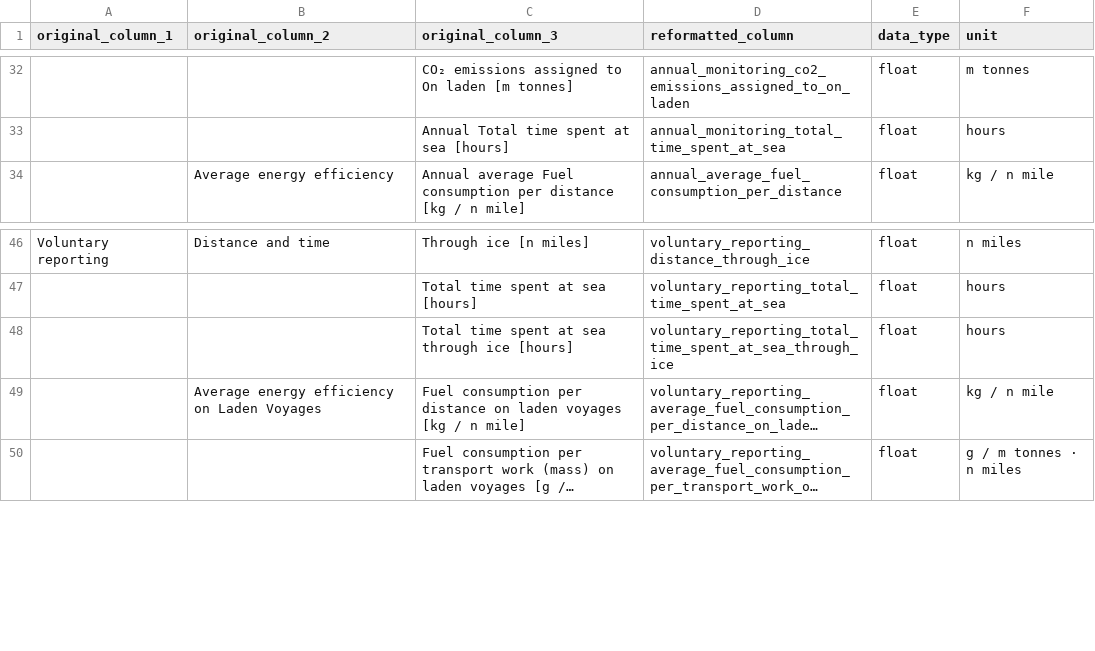
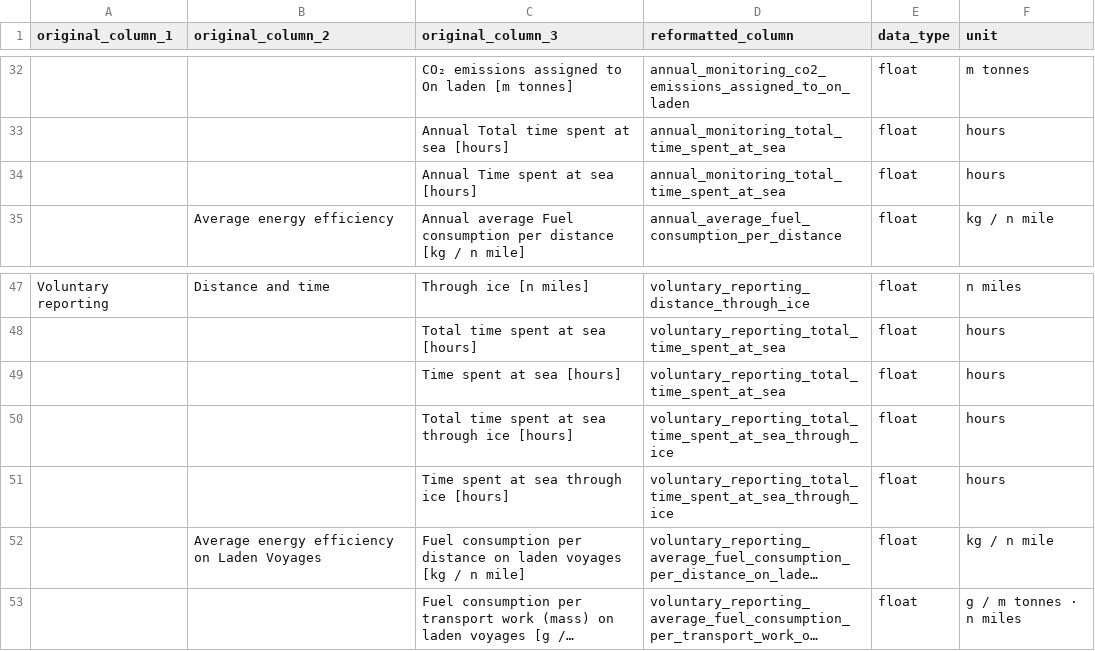
Before and after one commit to greenferries/greenferries, a CSV file: data_files/original.greenferries.thetis_columns_mapping.csv, drawn as a sheet; only a part is shown, gaps mark what is left out; long unchanged cells end in …; the diff names each change by its address in the sheet, - before the commit and + after, or states it on an @@ line.

```diff
--- a/data_files/original.greenferries.thetis_columns_mapping.csv
+++ b/data_files/original.greenferries.thetis_columns_mapping.csv
+row 34:  |  | Annual Time spent at sea [hours] | annual_monitoring_total_time_spent_at_sea | float | hours
+row 49:  |  | Time spent at sea [hours] | voluntary_reporting_total_time_spent_at_sea | float | hours
+row 51:  |  | Time spent at sea through ice [hours] | voluntary_reporting_total_time_spent_at_sea_through_ice | float | hours
```
Also changed, not shown: 51 other files.
